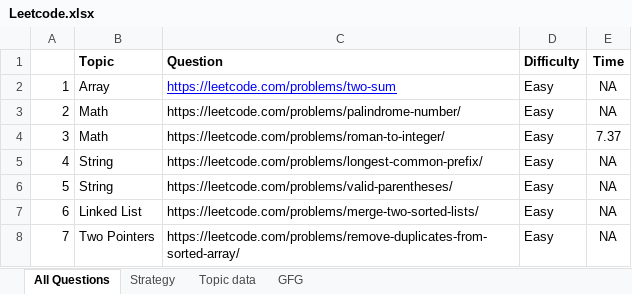
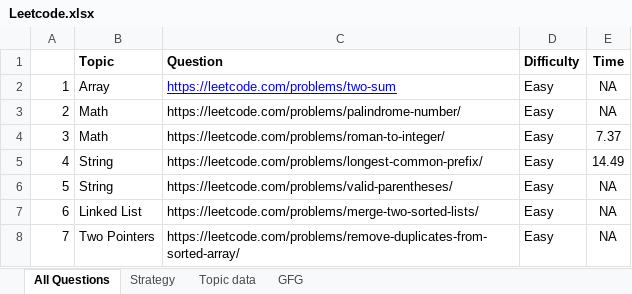
Before and after one commit to AkritW/leetcode, an Excel workbook: Leetcode.xlsx, sheet All Questions, drawn as a sheet; only a part is shown; values as stored, in another font and other column widths than the file's, no borders; the diff names each change by its address in the sheet, - before the commit and + after, or states it on an @@ line.

Commit message:
update log

```diff
--- a/Leetcode.xlsx (sheet All Questions)
+++ b/Leetcode.xlsx (sheet All Questions)
-E5 (Time): NA
+E5 (Time): 14.49
```
